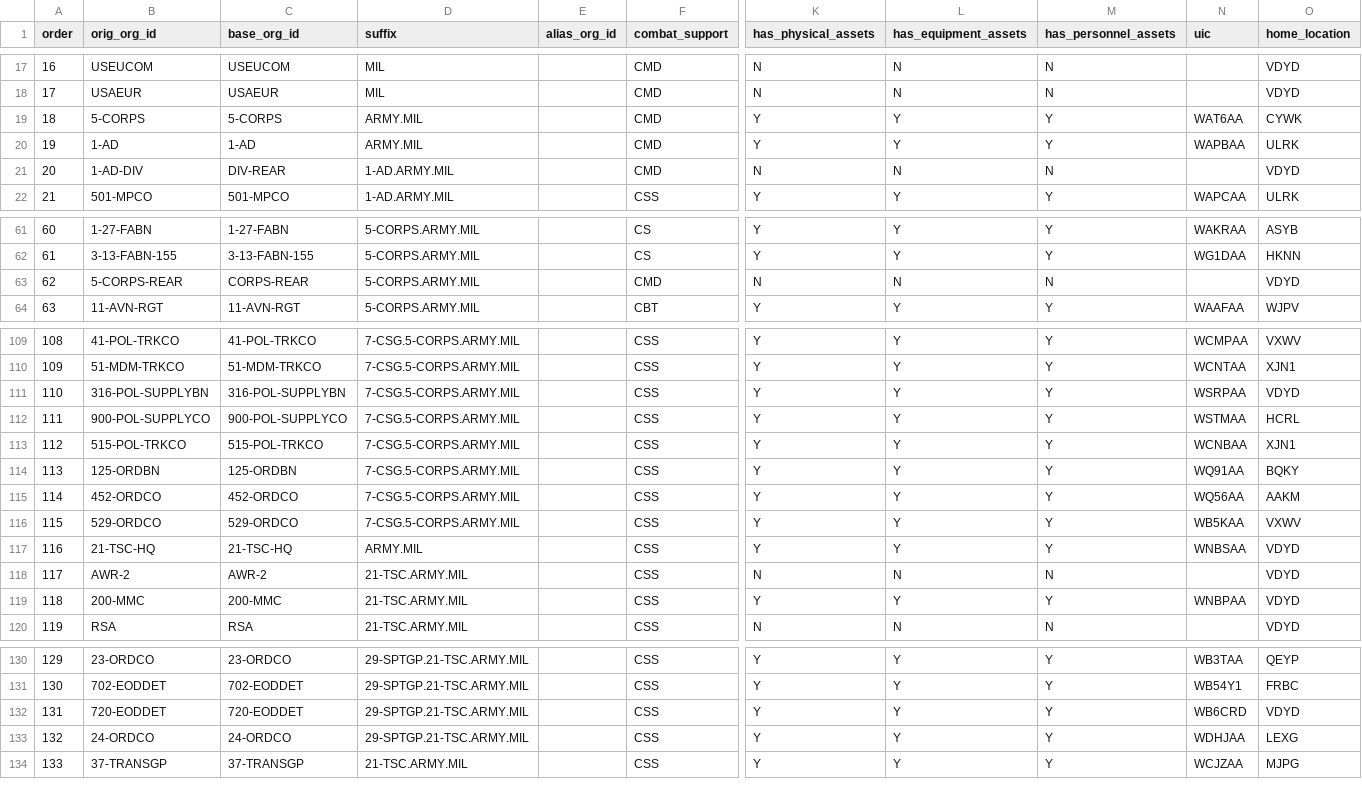
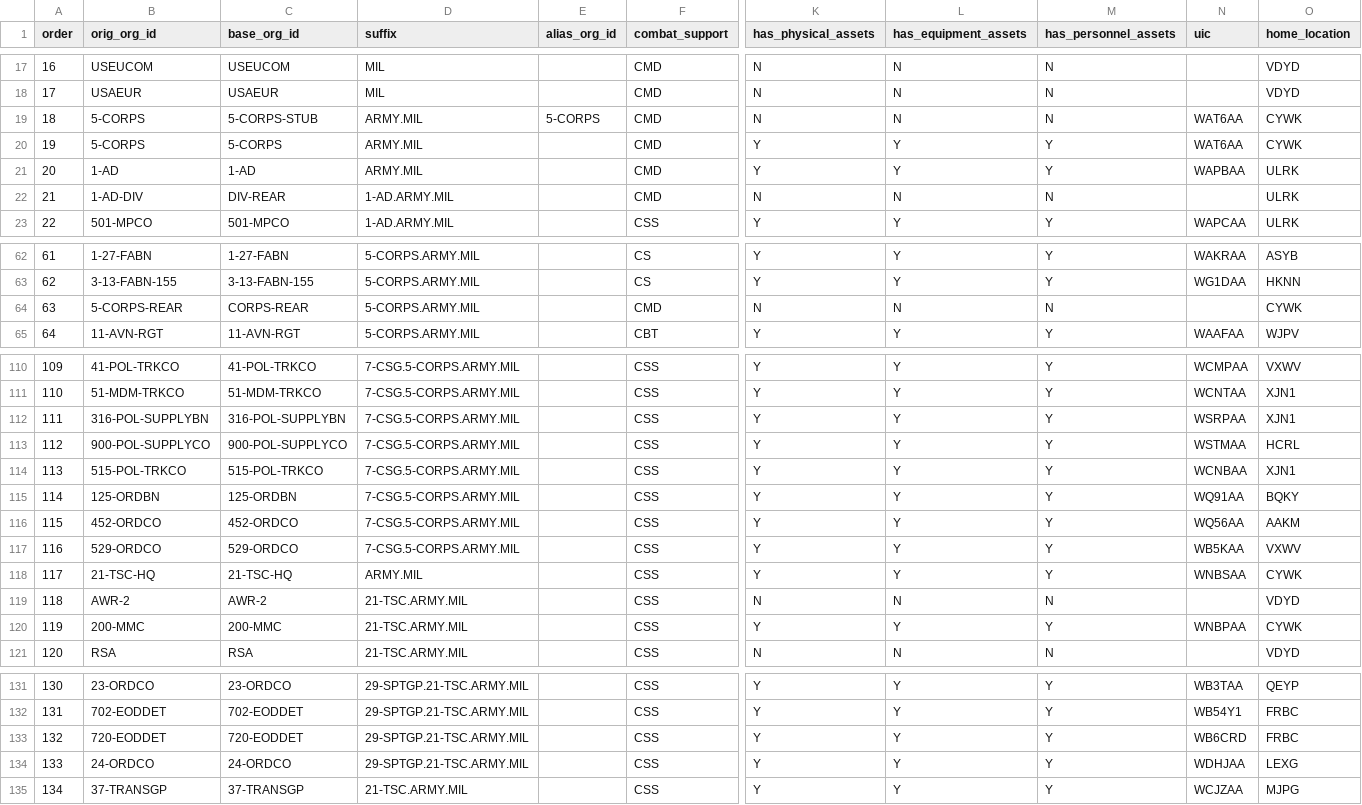
Before and after one commit to djw1149/cougaar-acme, a CSV file: acme/config/org_agent_builder/1ad.org_data/org_attribute.csv, drawn as a sheet; only a part is shown, gaps mark what is left out; addresses are those after the commit; rows hold the shown columns only; the diff names each change by its address in the sheet, - before the commit and + after, or states it on an @@ line.

```diff
--- a/acme/config/org_agent_builder/1ad.org_data/org_attribute.csv
+++ b/acme/config/org_agent_builder/1ad.org_data/org_attribute.csv
+row 19: 18 | 5-CORPS | 5-CORPS-STUB | ARMY.MIL | 5-CORPS | CMD | N | N | N | WAT6AA | CYWK
@@ column A (order) renumbered from row 20 down @@
-O22 (home_location): VDYD
+O22 (home_location): ULRK
-O64 (home_location): VDYD
+O64 (home_location): CYWK
-O112 (home_location): VDYD
+O112 (home_location): XJN1
-O118 (home_location): VDYD
+O118 (home_location): CYWK
-O120 (home_location): VDYD
+O120 (home_location): CYWK
-O133 (home_location): VDYD
+O133 (home_location): FRBC
```
Also changed, not shown: acme/config/org_agent_builder/1ad.org_data/org_hierarchy.csv.
